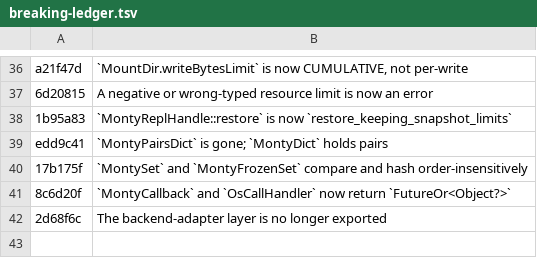
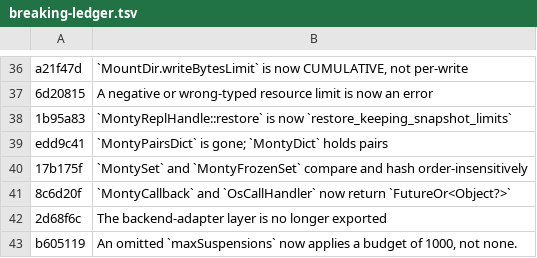
Before and after one commit to runyaga/dart_monty_core, a TSV file: tool/breaking-ledger.tsv, drawn as a sheet; only a part is shown, gaps mark what is left out.

Commit message:
docs(changelog): record the suspension budget as breaking (b605119)
tool/check_breaking_recorded.sh failed on b605119: a `!` commit touching lib/
with no ledger row and no CHANGELOG anchor. Separate commit because the row
names b605119's sha, which amending would invalidate.

```diff
--- a/tool/breaking-ledger.tsv
+++ b/tool/breaking-ledger.tsv
@@ -42 +42,2 @@ edd9c41	`MontyPairsDict` is gone; `MontyDict` holds pairs
 2d68f6c	The backend-adapter layer is no longer exported
+b605119	An omitted `maxSuspensions` now applies a budget of 1000, not none.
```
Also changed, not shown: 1 other file.
